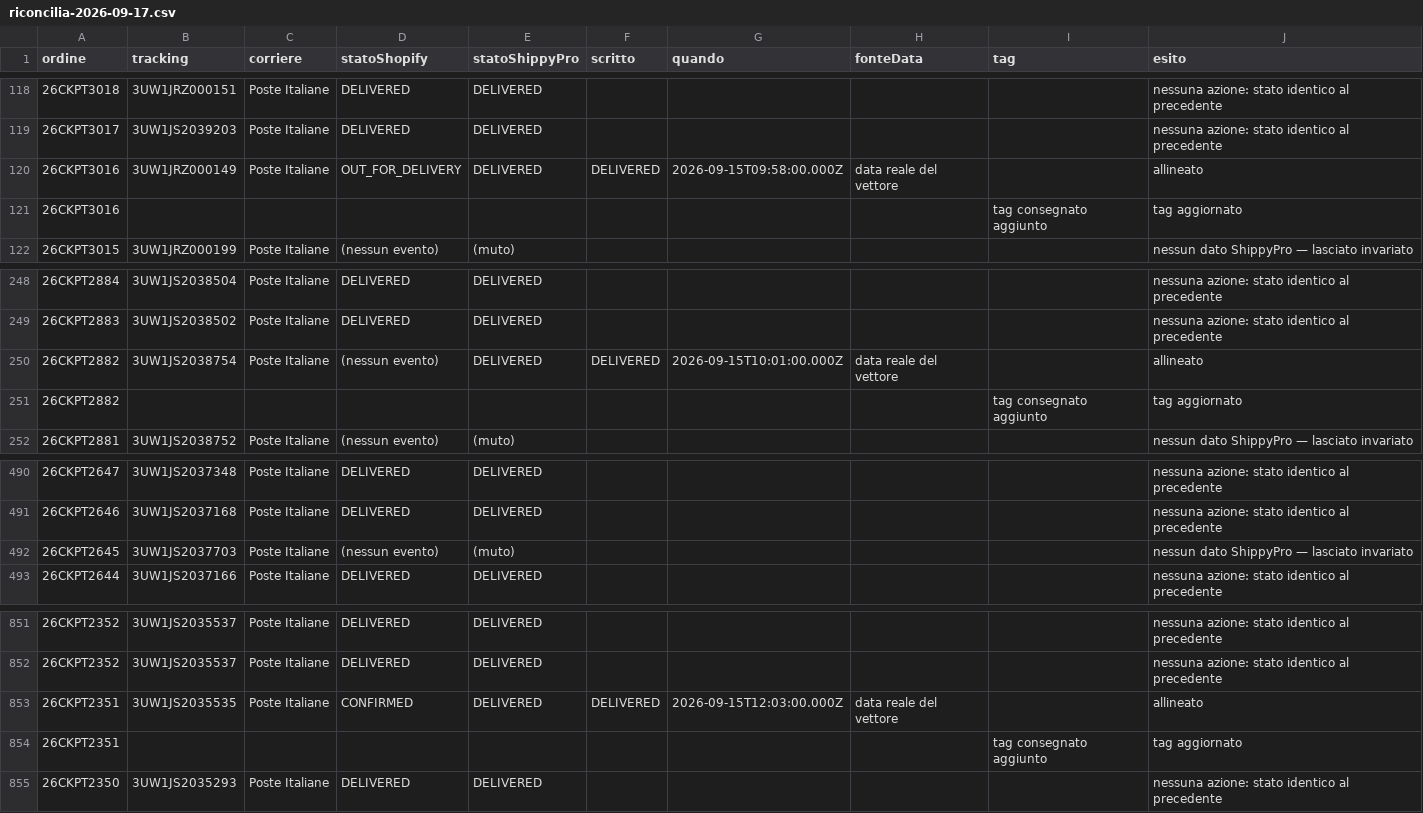
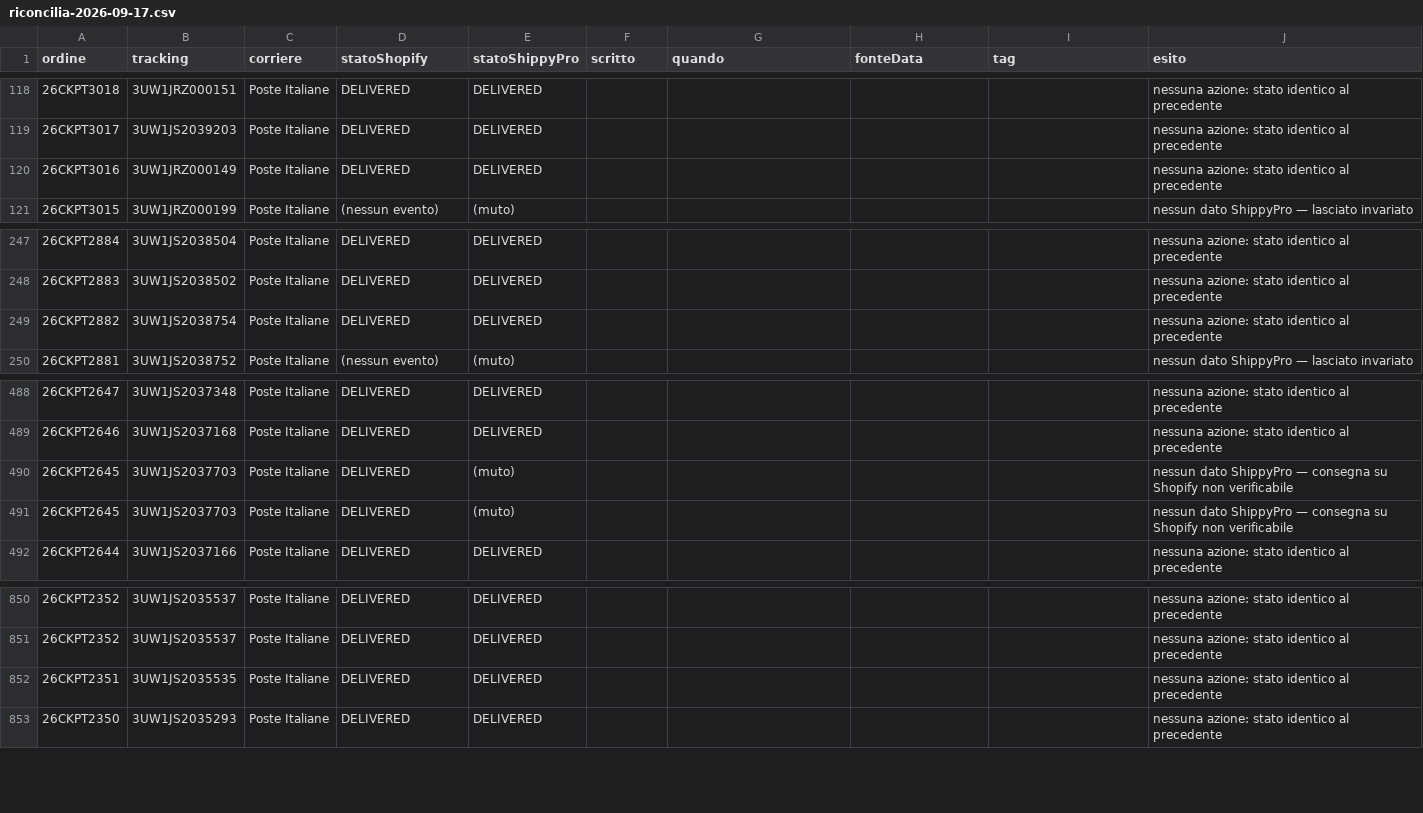
Before and after one commit to checkpointspa-del/checkpoint-tracking, a CSV file: riconcilia-2026-09-17.csv, drawn as a sheet; only a part is shown, gaps mark what is left out.

Commit message:
ripristina valutaConsegnato(); riallinea-tag toglie i tag non piu' dovuti; routine settimanale

```diff
--- a/riconcilia-2026-09-17.csv
+++ b/riconcilia-2026-09-17.csv
@@ -119,4 +119,3 @@ ordine,tracking,corriere,statoShopify,statoShippyPro,scritto,quando,fonteData,ta
 26CKPT3017,3UW1JS2039203,Poste Italiane,DELIVERED,DELIVERED,,,,,nessuna azione: stato identico al precedente
-26CKPT3016,3UW1JRZ000149,Poste Italiane,OUT_FOR_DELIVERY,DELIVERED,DELIVERED,2026-09-15T09:58:00.000Z,data reale del vettore,,allineato
-26CKPT3016,,,,,,,,tag consegnato aggiunto,tag aggiornato
+26CKPT3016,3UW1JRZ000149,Poste Italiane,DELIVERED,DELIVERED,,,,,nessuna azione: stato identico al precedente
 26CKPT3015,3UW1JRZ000199,Poste Italiane,(nessun evento),(muto),,,,,nessun dato ShippyPro — lasciato invariato
@@ -249,4 +248,3 @@ ordine,tracking,corriere,statoShopify,statoShippyPro,scritto,quando,fonteData,ta
 26CKPT2883,3UW1JS2038502,Poste Italiane,DELIVERED,DELIVERED,,,,,nessuna azione: stato identico al precedente
-26CKPT2882,3UW1JS2038754,Poste Italiane,(nessun evento),DELIVERED,DELIVERED,2026-09-15T10:01:00.000Z,data reale del vettore,,allineato
-26CKPT2882,,,,,,,,tag consegnato aggiunto,tag aggiornato
+26CKPT2882,3UW1JS2038754,Poste Italiane,DELIVERED,DELIVERED,,,,,nessuna azione: stato identico al precedente
 26CKPT2881,3UW1JS2038752,Poste Italiane,(nessun evento),(muto),,,,,nessun dato ShippyPro — lasciato invariato
@@ -491,3 +489,4 @@ ordine,tracking,corriere,statoShopify,statoShippyPro,scritto,quando,fonteData,ta
 26CKPT2646,3UW1JS2037168,Poste Italiane,DELIVERED,DELIVERED,,,,,nessuna azione: stato identico al precedente
-26CKPT2645,3UW1JS2037703,Poste Italiane,(nessun evento),(muto),,,,,nessun dato ShippyPro — lasciato invariato
+26CKPT2645,3UW1JS2037703,Poste Italiane,DELIVERED,(muto),,,,,nessun dato ShippyPro — consegna su Shopify non verificabile
+26CKPT2645,3UW1JS2037703,Poste Italiane,DELIVERED,(muto),,,,,nessun dato ShippyPro — consegna su Shopify non verificabile
 26CKPT2644,3UW1JS2037166,Poste Italiane,DELIVERED,DELIVERED,,,,,nessuna azione: stato identico al precedente
@@ -852,4 +851,3 @@ ordine,tracking,corriere,statoShopify,statoShippyPro,scritto,quando,fonteData,ta
 26CKPT2352,3UW1JS2035537,Poste Italiane,DELIVERED,DELIVERED,,,,,nessuna azione: stato identico al precedente
-26CKPT2351,3UW1JS2035535,Poste Italiane,CONFIRMED,DELIVERED,DELIVERED,2026-09-15T12:03:00.000Z,data reale del vettore,,allineato
-26CKPT2351,,,,,,,,tag consegnato aggiunto,tag aggiornato
+26CKPT2351,3UW1JS2035535,Poste Italiane,DELIVERED,DELIVERED,,,,,nessuna azione: stato identico al precedente
 26CKPT2350,3UW1JS2035293,Poste Italiane,DELIVERED,DELIVERED,,,,,nessuna azione: stato identico al precedente
```
Also changed, not shown: 3 other files.
